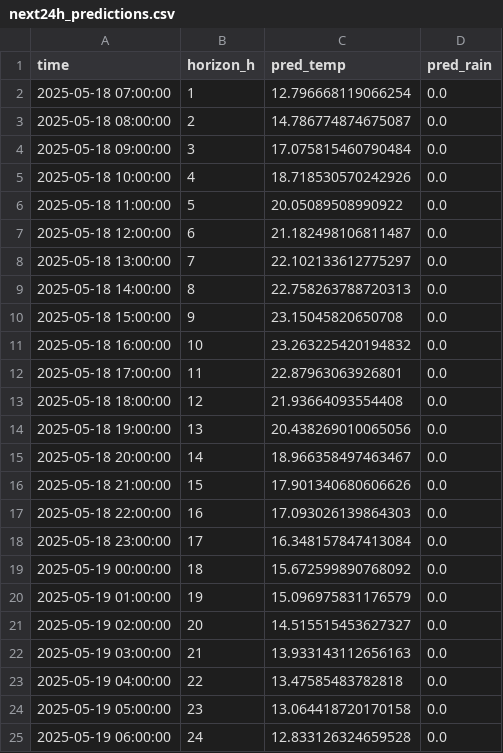
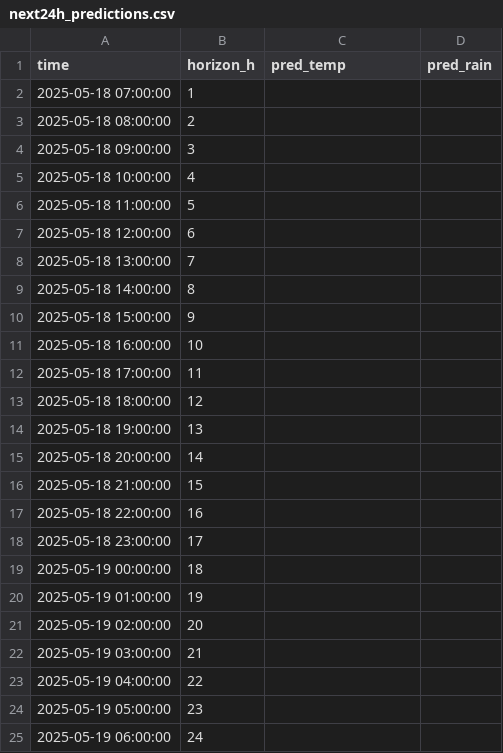
Before and after one commit to ColaCaos/ColaCAOS, a CSV file: multiestacion/funcionando/c/EstacionVirtual/results/next24h_predictions.csv, drawn as a sheet.

Commit message:
Update predictions [skip ci]

```diff
--- a/multiestacion/funcionando/c/EstacionVirtual/results/next24h_predictions.csv
+++ b/multiestacion/funcionando/c/EstacionVirtual/results/next24h_predictions.csv
@@ -1,25 +1,25 @@
 time,horizon_h,pred_temp,pred_rain
-2025-05-18 07:00:00,1,12.796668119066254,0.0
-2025-05-18 08:00:00,2,14.786774874675087,0.0
-2025-05-18 09:00:00,3,17.075815460790484,0.0
-2025-05-18 10:00:00,4,18.718530570242926,0.0
-2025-05-18 11:00:00,5,20.05089508990922,0.0
-2025-05-18 12:00:00,6,21.182498106811487,0.0
-2025-05-18 13:00:00,7,22.102133612775297,0.0
-2025-05-18 14:00:00,8,22.758263788720313,0.0
-2025-05-18 15:00:00,9,23.15045820650708,0.0
-2025-05-18 16:00:00,10,23.263225420194832,0.0
-2025-05-18 17:00:00,11,22.87963063926801,0.0
-2025-05-18 18:00:00,12,21.93664093554408,0.0
-2025-05-18 19:00:00,13,20.438269010065056,0.0
-2025-05-18 20:00:00,14,18.966358497463467,0.0
-2025-05-18 21:00:00,15,17.901340680606626,0.0
-2025-05-18 22:00:00,16,17.093026139864303,0.0
-2025-05-18 23:00:00,17,16.348157847413084,0.0
-2025-05-19 00:00:00,18,15.672599890768092,0.0
-2025-05-19 01:00:00,19,15.096975831176579,0.0
-2025-05-19 02:00:00,20,14.515515453627327,0.0
-2025-05-19 03:00:00,21,13.933143112656163,0.0
-2025-05-19 04:00:00,22,13.47585483782818,0.0
-2025-05-19 05:00:00,23,13.064418720170158,0.0
-2025-05-19 06:00:00,24,12.833126324659528,0.0
+2025-05-18 07:00:00,1,,
+2025-05-18 08:00:00,2,,
+2025-05-18 09:00:00,3,,
+2025-05-18 10:00:00,4,,
+2025-05-18 11:00:00,5,,
+2025-05-18 12:00:00,6,,
+2025-05-18 13:00:00,7,,
+2025-05-18 14:00:00,8,,
+2025-05-18 15:00:00,9,,
+2025-05-18 16:00:00,10,,
+2025-05-18 17:00:00,11,,
+2025-05-18 18:00:00,12,,
+2025-05-18 19:00:00,13,,
+2025-05-18 20:00:00,14,,
+2025-05-18 21:00:00,15,,
+2025-05-18 22:00:00,16,,
+2025-05-18 23:00:00,17,,
+2025-05-19 00:00:00,18,,
+2025-05-19 01:00:00,19,,
+2025-05-19 02:00:00,20,,
+2025-05-19 03:00:00,21,,
+2025-05-19 04:00:00,22,,
+2025-05-19 05:00:00,23,,
+2025-05-19 06:00:00,24,,
```
Also changed, not shown: multiestacion/funcionando/c/EstacionVirtual/results/rain_24h_wide.csv, multiestacion/funcionando/c/EstacionVirtual/results/temperature_24h_wide.csv, 2 other files.
